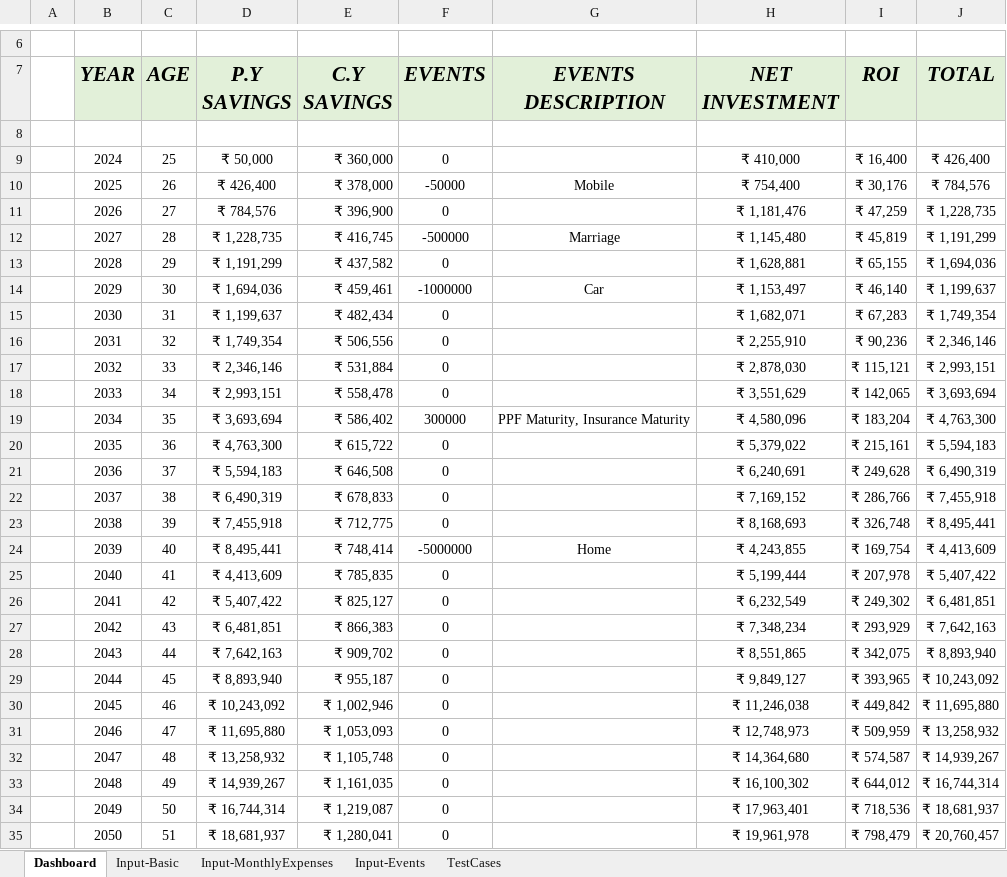
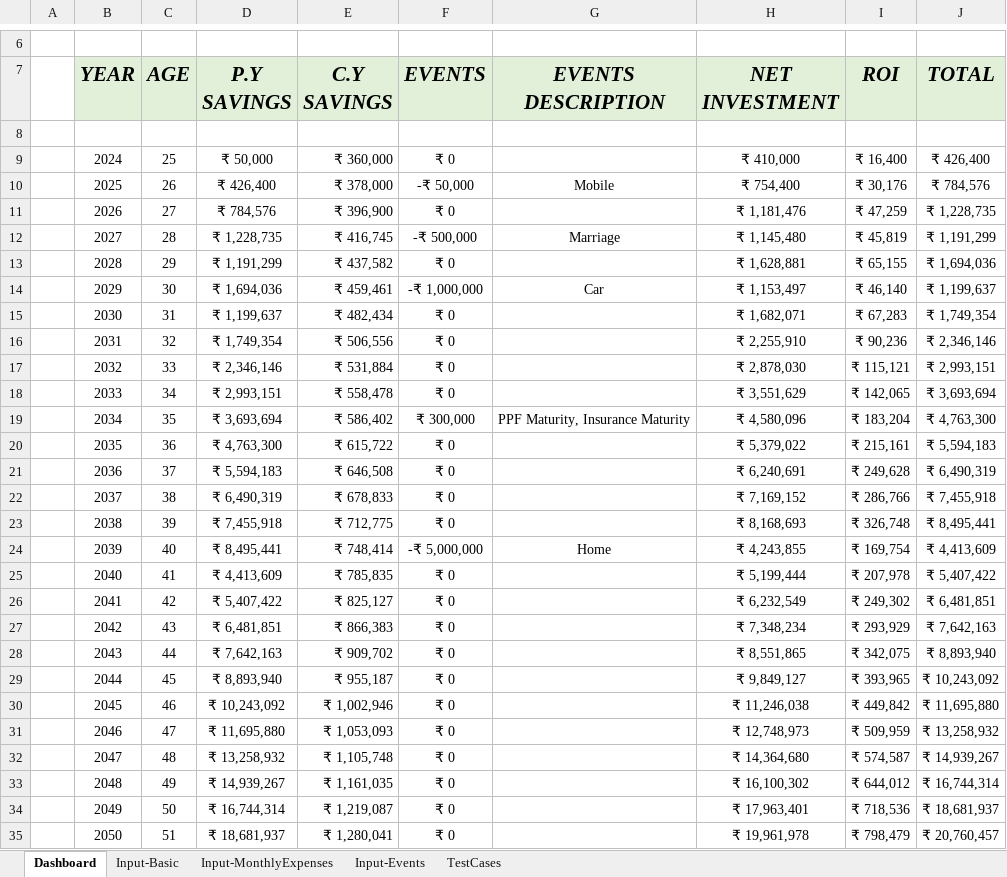
Before and after one commit to MetaNaveen/Excellent, an Excel workbook: Excellent.xlsx, sheet Dashboard, drawn as a sheet; only a part is shown, gaps mark what is left out; values as stored, in another font and other column widths than the file's, no borders; charts and pictures and conditional formats not drawn; the diff covers the shown part only; the diff names each change by its address in the sheet, - before the commit and + after, or states it on an @@ line.

```diff
--- a/Excellent.xlsx (sheet Dashboard)
+++ b/Excellent.xlsx (sheet Dashboard)
-F9 (EVENTS): 0
+F9 (EVENTS): ₹ 0
-F10 (EVENTS): -50000
+F10 (EVENTS): -₹ 50,000
-F11 (EVENTS): 0
+F11 (EVENTS): ₹ 0
-F12 (EVENTS): -500000
+F12 (EVENTS): -₹ 500,000
-F13 (EVENTS): 0
+F13 (EVENTS): ₹ 0
-F14 (EVENTS): -1000000
+F14 (EVENTS): -₹ 1,000,000
-F15:F18 (EVENTS): 0
+F15:F18 (EVENTS): ₹ 0
-F19 (EVENTS): 300000
+F19 (EVENTS): ₹ 300,000
-F20:F23 (EVENTS): 0
+F20:F23 (EVENTS): ₹ 0
-F24 (EVENTS): -5000000
+F24 (EVENTS): -₹ 5,000,000
-F25:F35 (EVENTS): 0
+F25:F35 (EVENTS): ₹ 0
```
Also changed, not shown: 74 edited cells elsewhere in this sheet, Excellent.xlsm.
